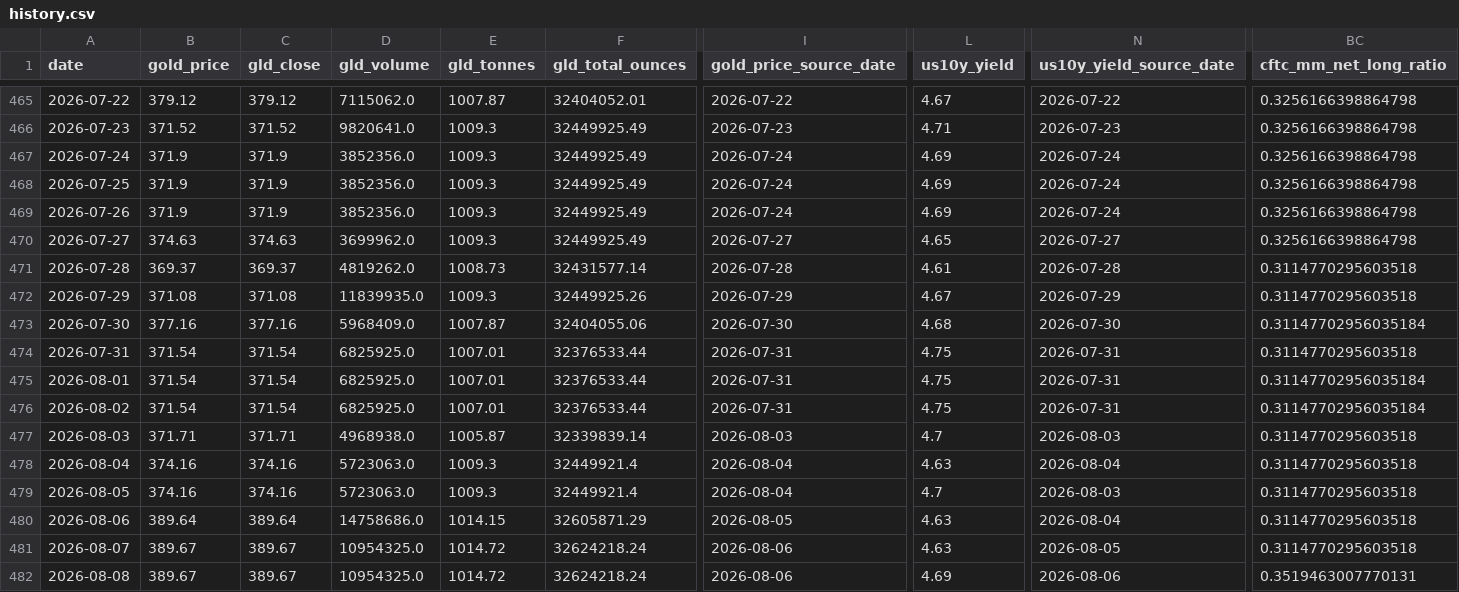
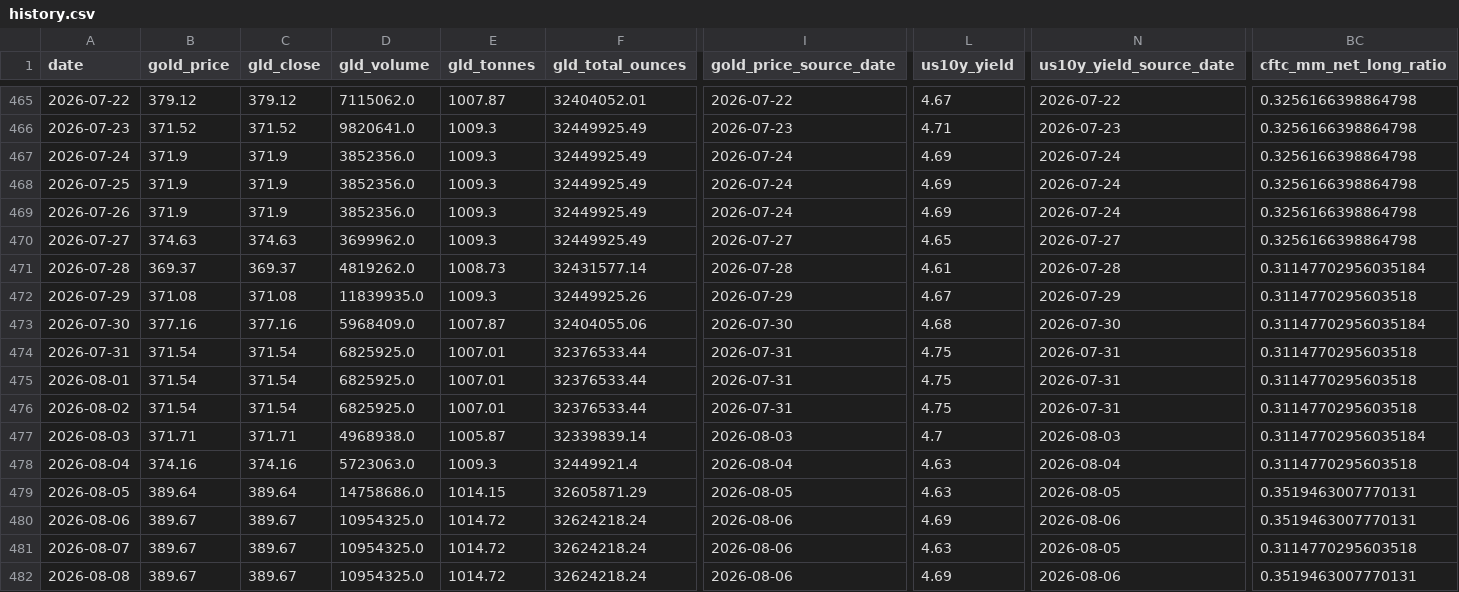
Before and after one commit to lihaoyuan-afk/github-ai-daily-report, a CSV file: GoldHunter/data/history.csv, drawn as a sheet; only a part is shown, gaps mark what is left out; the diff covers the shown part only; the diff names each change by its address in the sheet, - before the commit and + after, or states it on an @@ line.

```diff
--- a/GoldHunter/data/history.csv
+++ b/GoldHunter/data/history.csv
-BC471 (cftc_mm_net_long_ratio): 0.3114770295603518
+BC471 (cftc_mm_net_long_ratio): 0.31147702956035184
-BC475:BC476 (cftc_mm_net_long_ratio): 0.31147702956035184
+BC475:BC476 (cftc_mm_net_long_ratio): 0.3114770295603518
-BC477 (cftc_mm_net_long_ratio): 0.3114770295603518
+BC477 (cftc_mm_net_long_ratio): 0.31147702956035184
-B479 (gold_price): 374.16
+B479 (gold_price): 389.64
-C479 (gld_close): 374.16
+C479 (gld_close): 389.64
-D479 (gld_volume): 5723063.0
+D479 (gld_volume): 14758686.0
-E479 (gld_tonnes): 1009.3
+E479 (gld_tonnes): 1014.15
-F479 (gld_total_ounces): 32449921.4
+F479 (gld_total_ounces): 32605871.29
-I479 (gold_price_source_date): 2026-08-04
+I479 (gold_price_source_date): 2026-08-05
-L479 (us10y_yield): 4.7
+L479 (us10y_yield): 4.63
-N479 (us10y_yield_source_date): 2026-08-03
+N479 (us10y_yield_source_date): 2026-08-05
-BC479:BC480 (cftc_mm_net_long_ratio): 0.3114770295603518
+BC479:BC480 (cftc_mm_net_long_ratio): 0.3519463007770131
-B480 (gold_price): 389.64
+B480 (gold_price): 389.67
-C480 (gld_close): 389.64
+C480 (gld_close): 389.67
-D480 (gld_volume): 14758686.0
+D480 (gld_volume): 10954325.0
-E480 (gld_tonnes): 1014.15
+E480 (gld_tonnes): 1014.72
-F480 (gld_total_ounces): 32605871.29
+F480 (gld_total_ounces): 32624218.24
-I480 (gold_price_source_date): 2026-08-05
+I480 (gold_price_source_date): 2026-08-06
-L480 (us10y_yield): 4.63
+L480 (us10y_yield): 4.69
-N480 (us10y_yield_source_date): 2026-08-04
+N480 (us10y_yield_source_date): 2026-08-06
```
Also changed, not shown: 162 edited cells elsewhere in this file, 2 other files.
